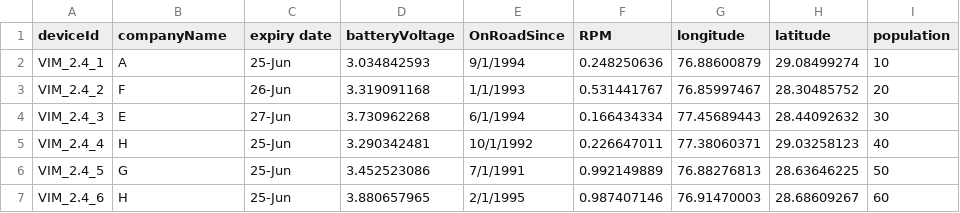
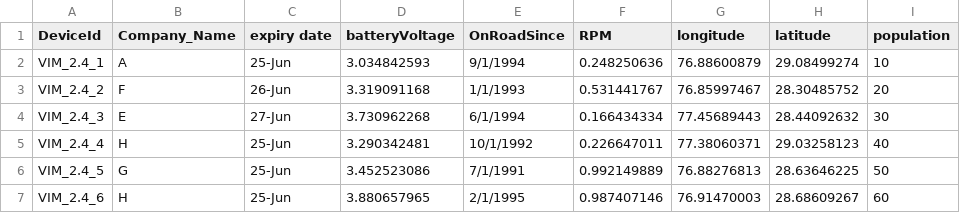
Before and after one commit to rohit181099/data-visualisation, a CSV file: dataset.csv, drawn as a sheet; only a part is shown; the diff names each change by its address in the sheet, - before the commit and + after, or states it on an @@ line.

```diff
--- a/dataset.csv
+++ b/dataset.csv
-A1: deviceId
+A1: DeviceId
-B1: companyName
+B1: Company_Name
```
Also changed, not shown: companydata.csv, datasetnew.csv, 10 other files.
